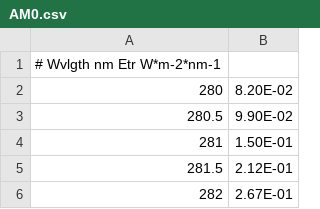
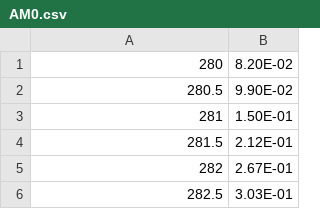
Before and after one commit to JaxLayerLumos/JaxLayerLumos, a CSV file: jaxlayerlumos/light_sources/AM0.csv, drawn as a sheet; only a part is shown; the shorter side is filled out with more unchanged rows.

```diff
--- a/jaxlayerlumos/light_sources/AM0.csv
+++ b/jaxlayerlumos/light_sources/AM0.csv
@@ -1,2 +1 @@
-# Wvlgth nm  Etr W*m-2*nm-1
 280,8.20E-02
```
Also changed, not shown: jaxlayerlumos/light_sources/AM1p5D.csv, jaxlayerlumos/light_sources/AM1p5G.csv, 14 other files.
